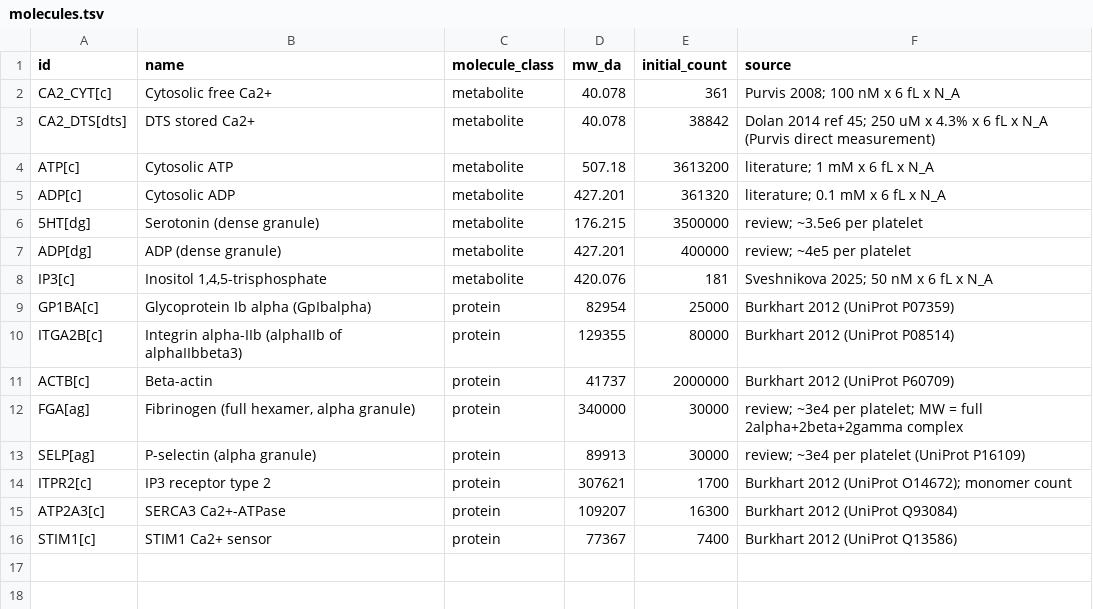
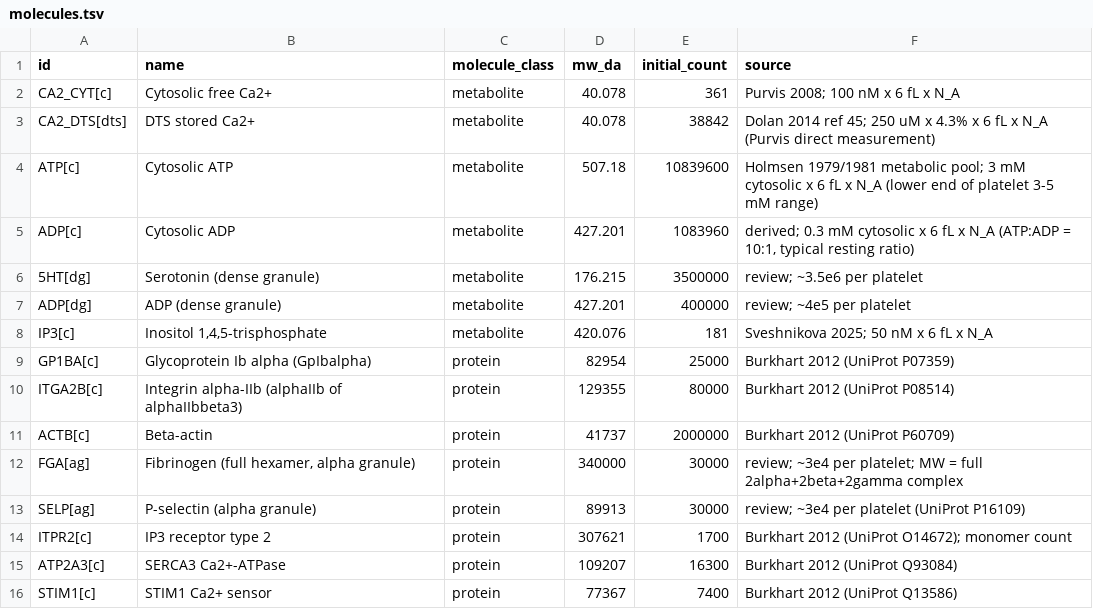
Before and after one commit to stevehaigh/platelet-wcm, a TSV file: reconstruction/platelet/raw_data/molecules.tsv, drawn as a sheet.

```diff
--- a/reconstruction/platelet/raw_data/molecules.tsv
+++ b/reconstruction/platelet/raw_data/molecules.tsv
@@ -3,4 +3,4 @@
 "CA2_DTS[dts]"	"DTS stored Ca2+"	"metabolite"	40.078	38842	"Dolan 2014 ref 45; 250 uM x 4.3% x 6 fL x N_A (Purvis direct measurement)"
-"ATP[c]"	"Cytosolic ATP"	"metabolite"	507.18	3613200	"literature; 1 mM x 6 fL x N_A"
-"ADP[c]"	"Cytosolic ADP"	"metabolite"	427.201	361320	"literature; 0.1 mM x 6 fL x N_A"
+"ATP[c]"	"Cytosolic ATP"	"metabolite"	507.18	10839600	"Holmsen 1979/1981 metabolic pool; 3 mM cytosolic x 6 fL x N_A (lower end of platelet 3-5 mM range)"
+"ADP[c]"	"Cytosolic ADP"	"metabolite"	427.201	1083960	"derived; 0.3 mM cytosolic x 6 fL x N_A (ATP:ADP = 10:1, typical resting ratio)"
 "5HT[dg]"	"Serotonin (dense granule)"	"metabolite"	176.215	3500000	"review; ~3.5e6 per platelet"
```
Also changed, not shown: 11 other files.
